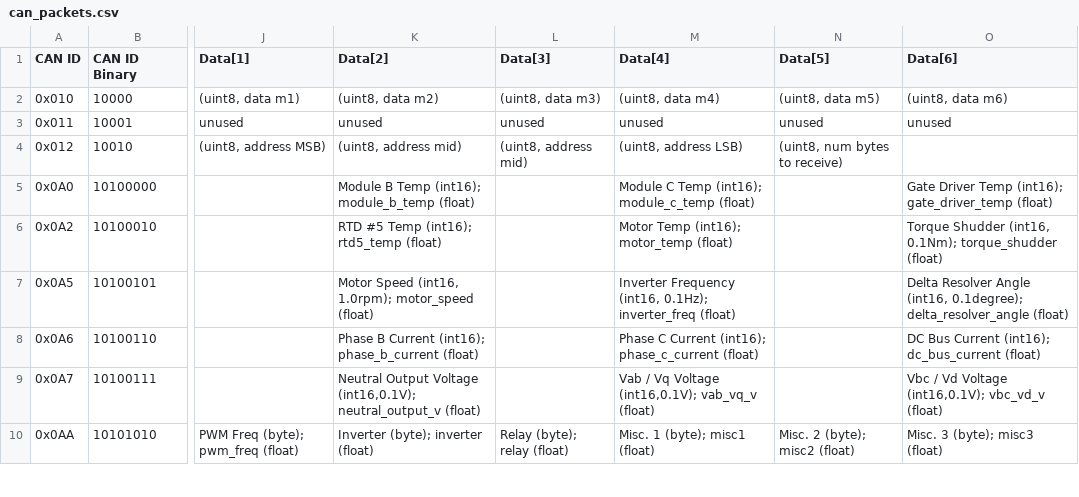
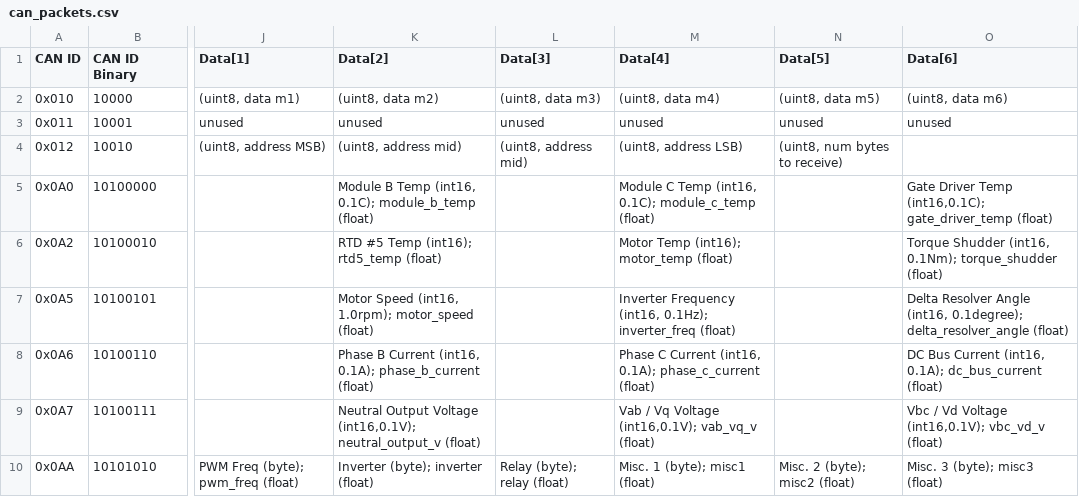
Before and after one commit to LonghornRacingElectric/lhre-2026, a CSV file: drivers/longhorn-lib/config/can_packets.csv, drawn as a sheet; only a part is shown, gaps mark what is left out; the diff names each change by its address in the sheet, - before the commit and + after, or states it on an @@ line.

Commit message:
add scaling

```diff
--- a/drivers/longhorn-lib/config/can_packets.csv
+++ b/drivers/longhorn-lib/config/can_packets.csv
-K5 (Data[2]): …B Temp (int16); module_b_temp (float)
+K5 (Data[2]): …B Temp (int16, 0.1C); module_b_temp (float)
-M5 (Data[4]): …C Temp (int16); module_c_temp (float)
+M5 (Data[4]): …C Temp (int16, 0.1C); module_c_temp (float)
-O5 (Data[6]): …Driver Temp (int16); gate_driver_temp (float)
+O5 (Data[6]): …Driver Temp (int16,0.1C); gate_driver_temp (float)
-K8 (Data[2]): …B Current (int16); phase_b_current (float)
+K8 (Data[2]): …B Current (int16, 0.1A); phase_b_current (float)
-M8 (Data[4]): …C Current (int16); phase_c_current (float)
+M8 (Data[4]): …C Current (int16, 0.1A); phase_c_current (float)
-O8 (Data[6]): …Bus Current (int16); dc_bus_current (float)
+O8 (Data[6]): …Bus Current (int16, 0.1A); dc_bus_current (float)
```
